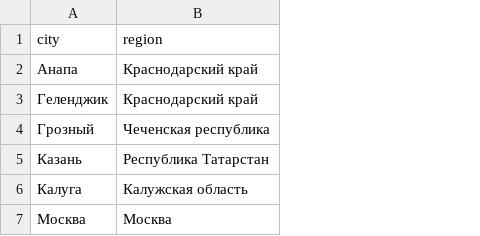
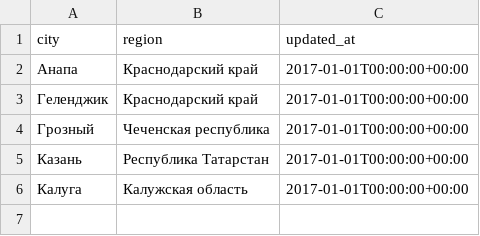
Before and after one commit to kudryash97/dbt_course_practice, a CSV file: seeds/dictionaries/city_region.csv, drawn as a sheet; removed rows and columns are numbered as before the commit, all else as after; the diff names each change by its address in the sheet, - before the commit and + after, or states it on an @@ line.

```diff
--- a/seeds/dictionaries/city_region.csv
+++ b/seeds/dictionaries/city_region.csv
+column C (updated_at), rows 2-6: all 2017-01-01T00:00:00+00:00
-row 7: Москва | Москва
```
Also changed, not shown: 3 other files.
